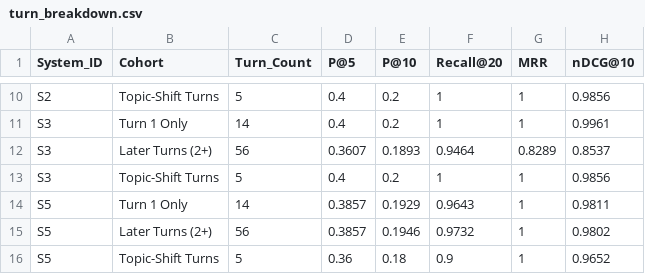
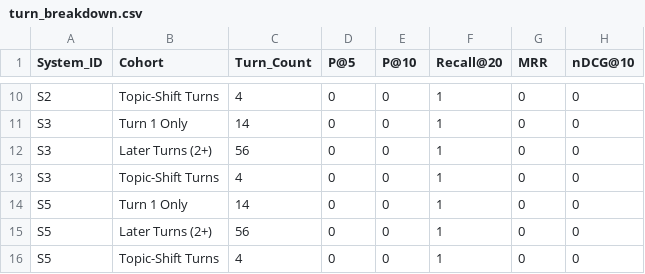
Before and after one commit to xShikhar/IR---MidTerm-Assignment, a CSV file: eval/output/turn_breakdown.csv, drawn as a sheet; only a part is shown, gaps mark what is left out; removed rows and columns are numbered as before the commit, all else as after; the diff covers the shown part only; the diff names each change by its address in the sheet, - before the commit and + after, or states it on an @@ line.

```diff
--- a/eval/output/turn_breakdown.csv
+++ b/eval/output/turn_breakdown.csv
-C10 (Turn_Count): 5
+C10 (Turn_Count): 4
-D10:D11 (P@5): 0.4
+D10:D11 (P@5): 0
-E10:E11 (P@10): 0.2
+E10:E11 (P@10): 0
-G10:G11 (MRR): 1
+G10:G11 (MRR): 0
-H10 (nDCG@10): 0.9856
+H10 (nDCG@10): 0
-H11 (nDCG@10): 0.9961
+H11 (nDCG@10): 0
-D12 (P@5): 0.3607
+D12 (P@5): 0
-E12 (P@10): 0.1893
+E12 (P@10): 0
-F12 (Recall@20): 0.9464
+F12 (Recall@20): 1
-G12 (MRR): 0.8289
+G12 (MRR): 0
-H12 (nDCG@10): 0.8537
+H12 (nDCG@10): 0
-C13 (Turn_Count): 5
+C13 (Turn_Count): 4
-D13 (P@5): 0.4
+D13 (P@5): 0
-E13 (P@10): 0.2
+E13 (P@10): 0
-G13:G15 (MRR): 1
+G13:G15 (MRR): 0
-H13 (nDCG@10): 0.9856
+H13 (nDCG@10): 0
-D14:D15 (P@5): 0.3857
+D14:D15 (P@5): 0
-E14 (P@10): 0.1929
+E14 (P@10): 0
-F14 (Recall@20): 0.9643
+F14 (Recall@20): 1
-H14 (nDCG@10): 0.9811
+H14 (nDCG@10): 0
-E15 (P@10): 0.1946
+E15 (P@10): 0
-F15 (Recall@20): 0.9732
+F15 (Recall@20): 1
-H15 (nDCG@10): 0.9802
+H15 (nDCG@10): 0
-row 16: S5 | Topic-Shift Turns | 5 | 0.36 | 0.18 | 0.9 | 1 | 0.9652
+row 16: S5 | Topic-Shift Turns | 4 | 0 | 0 | 1 | 0 | 0
```
Also changed, not shown: 37 edited cells elsewhere in this file, eval/output/ablations_comparison.csv, eval/output/systems_comparison.csv, 10 other files.
